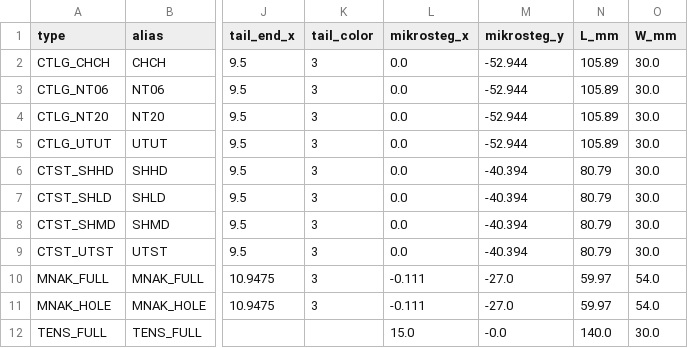
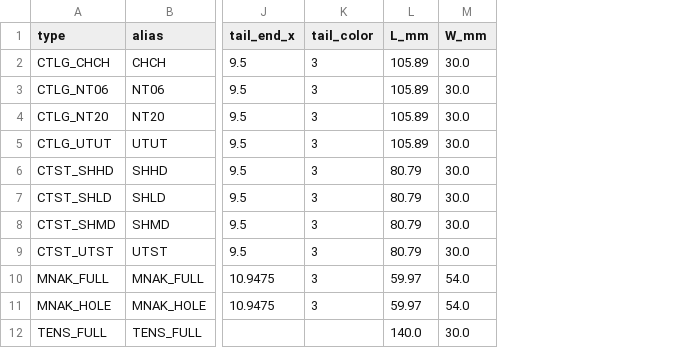
Before and after one commit to josselindavion/eth, a CSV file: cutting-sheets/templates/CTLG_261029/templates.csv, drawn as a sheet; only a part is shown, gaps mark what is left out; the diff names each change by its address in the sheet, - before the commit and + after, or states it on an @@ line.

```diff
--- a/cutting-sheets/templates/CTLG_261029/templates.csv
+++ b/cutting-sheets/templates/CTLG_261029/templates.csv
-column L (mikrosteg_x), rows 2-12: 0.0 | 0.0 | 0.0 | 0.0 | 0.0 | 0.0 | 0.0 | 0.0 | -0.111 | -0.111 | 15.0
-column M (mikrosteg_y), rows 2-12: -52.944 | -52.944 | -52.944 | -52.944 | -40.394 | -40.394 | -40.394 | -40.394 | -27.0 | -27.0 | -0.0
```
Also changed, not shown: cutting-sheets/templates/CT_v20260901/templates.csv, cutting-sheets/templates/CT_v20260901/validation.csv, 22 other files.
